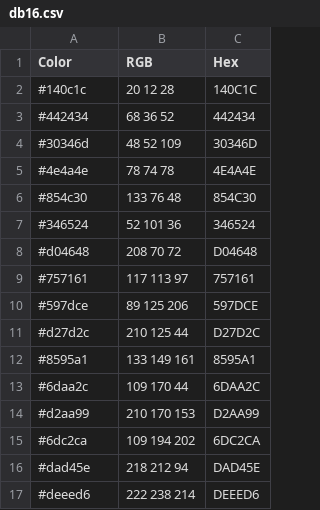
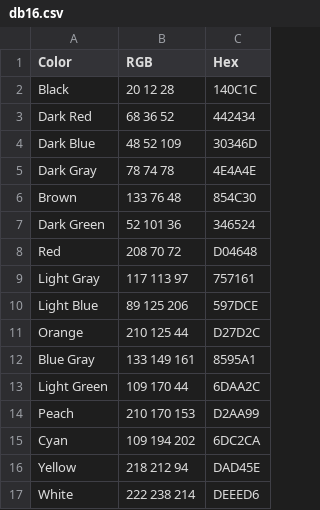
Before and after one commit to SagePtr/palette-generator, a CSV file: build/db16/db16.csv, drawn as a sheet.

Commit message:
Add color names for db16

```diff
--- a/build/db16/db16.csv
+++ b/build/db16/db16.csv
@@ -1,17 +1,17 @@
 Color,RGB,Hex
-#140c1c,20 12 28,140C1C
-#442434,68 36 52,442434
-#30346d,48 52 109,30346D
-#4e4a4e,78 74 78,4E4A4E
-#854c30,133 76 48,854C30
-#346524,52 101 36,346524
-#d04648,208 70 72,D04648
-#757161,117 113 97,757161
-#597dce,89 125 206,597DCE
-#d27d2c,210 125 44,D27D2C
-#8595a1,133 149 161,8595A1
-#6daa2c,109 170 44,6DAA2C
-#d2aa99,210 170 153,D2AA99
-#6dc2ca,109 194 202,6DC2CA
-#dad45e,218 212 94,DAD45E
-#deeed6,222 238 214,DEEED6
+Black,20 12 28,140C1C
+Dark Red,68 36 52,442434
+Dark Blue,48 52 109,30346D
+Dark Gray,78 74 78,4E4A4E
+Brown,133 76 48,854C30
+Dark Green,52 101 36,346524
+Red,208 70 72,D04648
+Light Gray,117 113 97,757161
+Light Blue,89 125 206,597DCE
+Orange,210 125 44,D27D2C
+Blue Gray,133 149 161,8595A1
+Light Green,109 170 44,6DAA2C
+Peach,210 170 153,D2AA99
+Cyan,109 194 202,6DC2CA
+Yellow,218 212 94,DAD45E
+White,222 238 214,DEEED6
```
Also changed, not shown: 4 other files.
